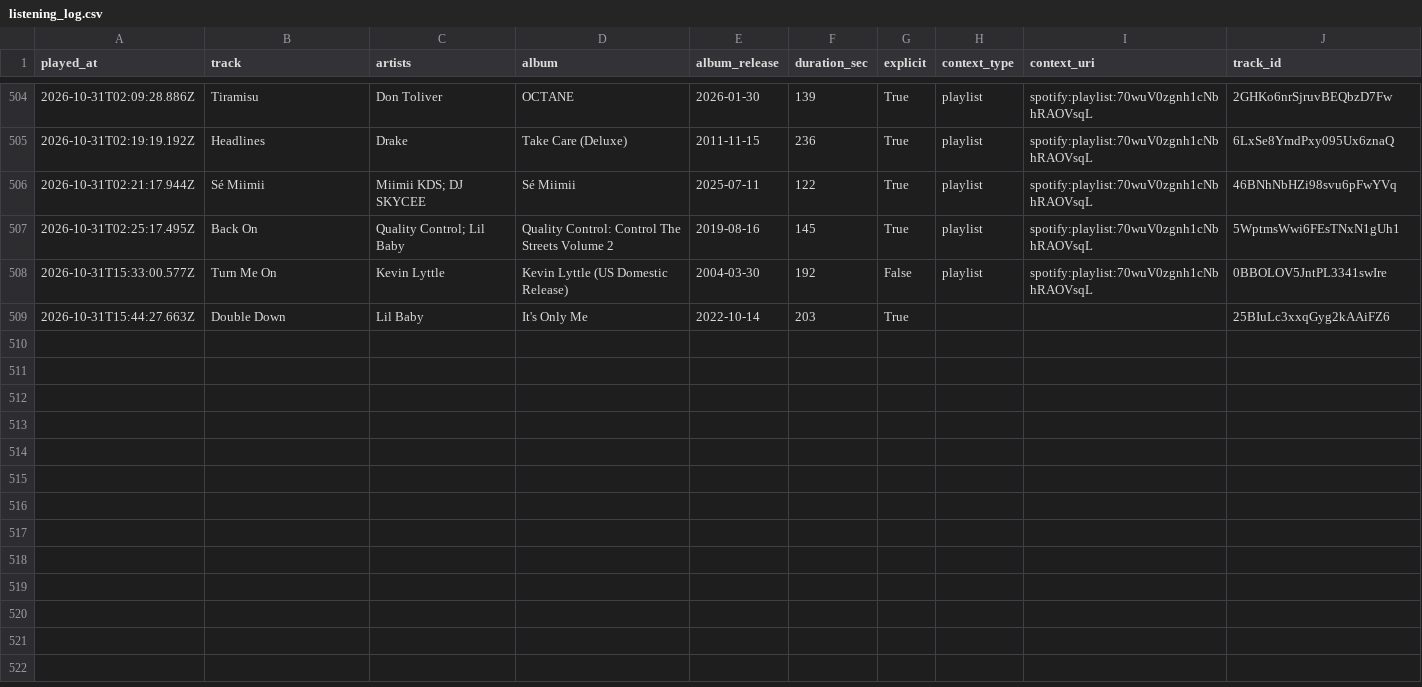
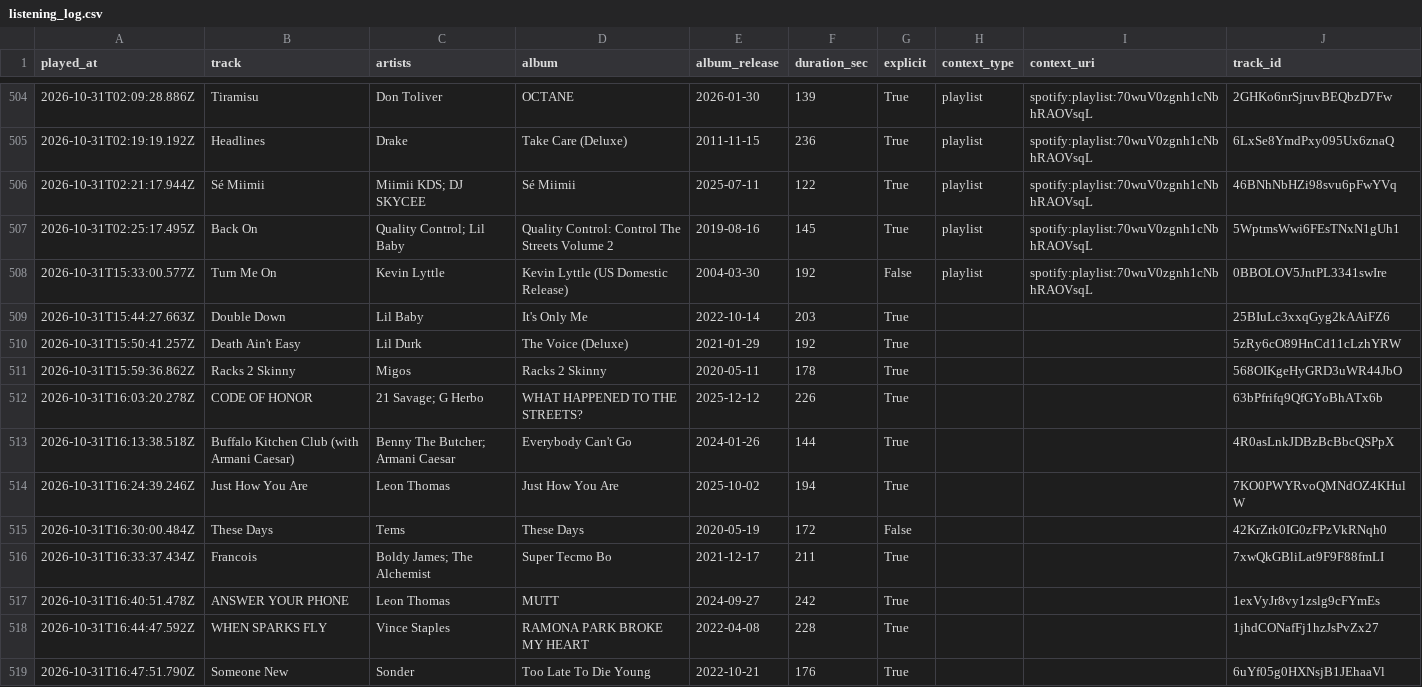
Before and after one commit to mperry2006/Spotify-listening-log, a CSV file: data/listening_log.csv, drawn as a sheet; only a part is shown, gaps mark what is left out; the diff names each change by its address in the sheet, - before the commit and + after, or states it on an @@ line.

```diff
--- a/data/listening_log.csv
+++ b/data/listening_log.csv
+row 510: 2026-10-31T15:50:41.257Z | Death Ain't Easy | Lil Durk | The Voice (Deluxe) | 2021-01-29 | 192 | True |  |  | 5zRy6cO89HnCd11cLzhYRW
+row 511: 2026-10-31T15:59:36.862Z | Racks 2 Skinny | Migos | Racks 2 Skinny | 2020-05-11 | 178 | True |  |  | 568OIKgeHyGRD3uWR44JbO
+row 512: 2026-10-31T16:03:20.278Z | CODE OF HONOR | 21 Savage; G Herbo | WHAT HAPPENED TO THE STREETS? | 2025-12-12 | 226 | True |  |  | 63bPfrifq9QfGYoBhATx6b
+row 513: 2026-10-31T16:13:38.518Z | Buffalo Kitchen Club (with Armani Caesar) | Benny The Butcher; Armani Caesar | Everybody Can't Go | 2024-01-26 | 144 | True |  |  | 4R0asLnkJDBzBcBbcQSPpX
+row 514: 2026-10-31T16:24:39.246Z | Just How You Are | Leon Thomas | Just How You Are | 2025-10-02 | 194 | True |  |  | 7KO0PWYRvoQMNdOZ4KHulW
+row 515: 2026-10-31T16:30:00.484Z | These Days | Tems | These Days | 2020-05-19 | 172 | False |  |  | 42KrZrk0IG0zFPzVkRNqh0
+row 516: 2026-10-31T16:33:37.434Z | Francois | Boldy James; The Alchemist | Super Tecmo Bo | 2021-12-17 | 211 | True |  |  | 7xwQkGBliLat9F9F88fmLI
+row 517: 2026-10-31T16:40:51.478Z | ANSWER YOUR PHONE | Leon Thomas | MUTT | 2024-09-27 | 242 | True |  |  | 1exVyJr8vy1zslg9cFYmEs
+row 518: 2026-10-31T16:44:47.592Z | WHEN SPARKS FLY | Vince Staples | RAMONA PARK BROKE MY HEART | 2022-04-08 | 228 | True |  |  | 1jhdCONafFj1hzJsPvZx27
+row 519: 2026-10-31T16:47:51.790Z | Someone New | Sonder | Too Late To Die Young | 2022-10-21 | 176 | True |  |  | 6uYf05g0HXNsjB1JEhaaVl
```
Also changed, not shown: 2 other files.
